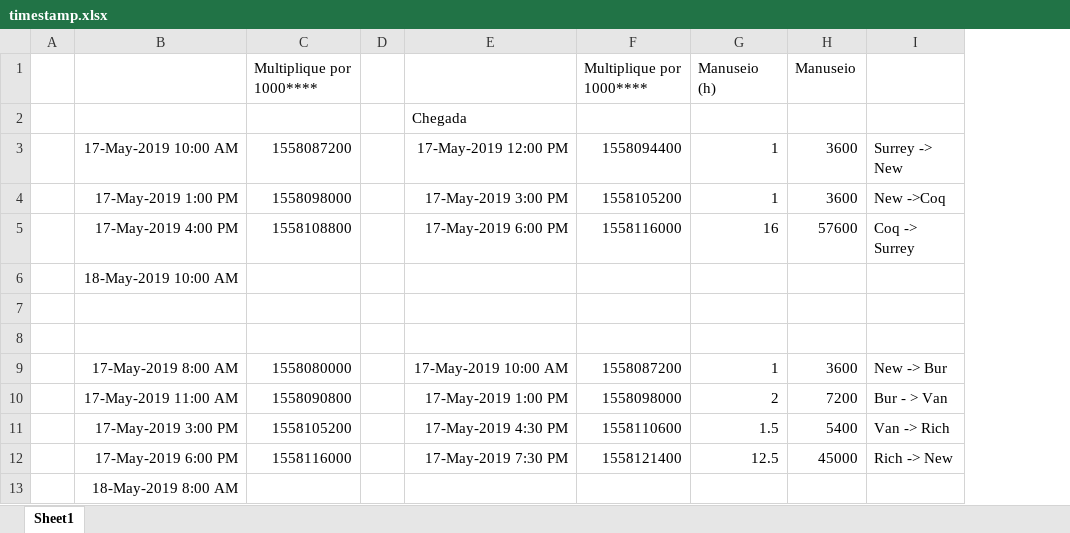
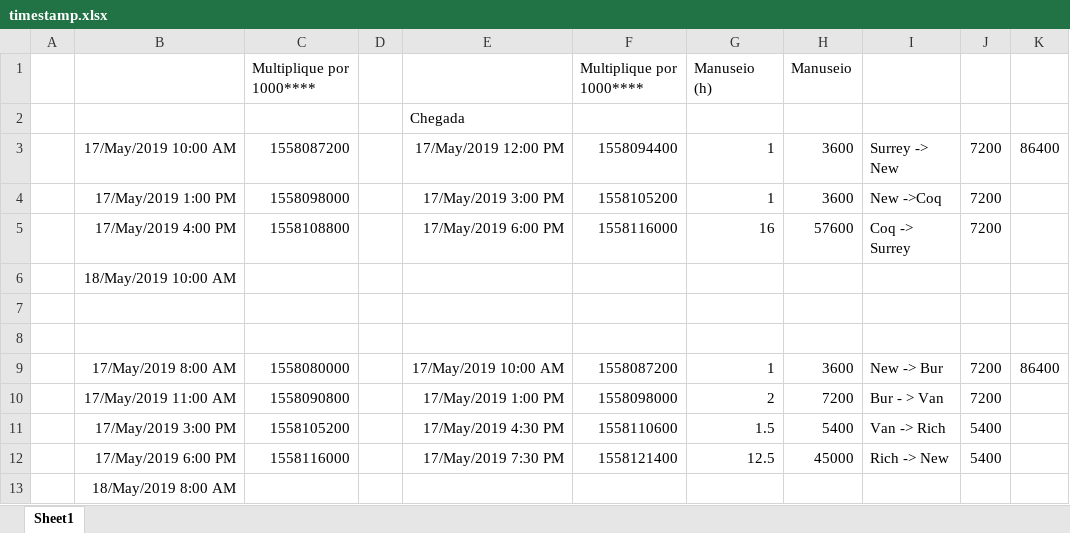
Before and after one commit to cesarreboucas/PostTracking, an Excel workbook: Support/timestamp.xlsx, sheet Sheet1, drawn as a sheet; values as stored, in another font and other column widths than the file's, no borders; removed rows and columns are numbered as before the commit, all else as after; the diff names each change by its address in the sheet, - before the commit and + after, or states it on an @@ line.

```diff
--- a/Support/timestamp.xlsx (sheet Sheet1)
+++ b/Support/timestamp.xlsx (sheet Sheet1)
-column B, rows 3-13: 17-May-2019 10:00 AM | 17-May-2019 1:00 PM | 17-May-2019 4:00 PM | 18-May-2019 10:00 AM |  |  | 17-May-2019 8:00 AM | 17-May-2019 11:00 AM | 17-May-2019 3:00 PM | 17-May-2019 6:00 PM | 18-May-2019 8:00 AM
+column B, rows 3-13: 17/May/2019 10:00 AM | 17/May/2019 1:00 PM | 17/May/2019 4:00 PM | 18/May/2019 10:00 AM |  |  | 17/May/2019 8:00 AM | 17/May/2019 11:00 AM | 17/May/2019 3:00 PM | 17/May/2019 6:00 PM | 18/May/2019 8:00 AM
-column E, rows 2-12: Chegada | 17-May-2019 12:00 PM | 17-May-2019 3:00 PM | 17-May-2019 6:00 PM |  |  |  | 17-May-2019 10:00 AM | 17-May-2019 1:00 PM | 17-May-2019 4:30 PM | 17-May-2019 7:30 PM
+column E, rows 2-12: Chegada | 17/May/2019 12:00 PM | 17/May/2019 3:00 PM | 17/May/2019 6:00 PM |  |  |  | 17/May/2019 10:00 AM | 17/May/2019 1:00 PM | 17/May/2019 4:30 PM | 17/May/2019 7:30 PM
+column J, rows 3-12: 7200 | 7200 | 7200 |  |  |  | 7200 | 7200 | 5400 | 5400
+column K, rows 3-9: 86400 |  |  |  |  |  | 86400
```
Also changed, not shown: charts or pictures, 10 other files.
